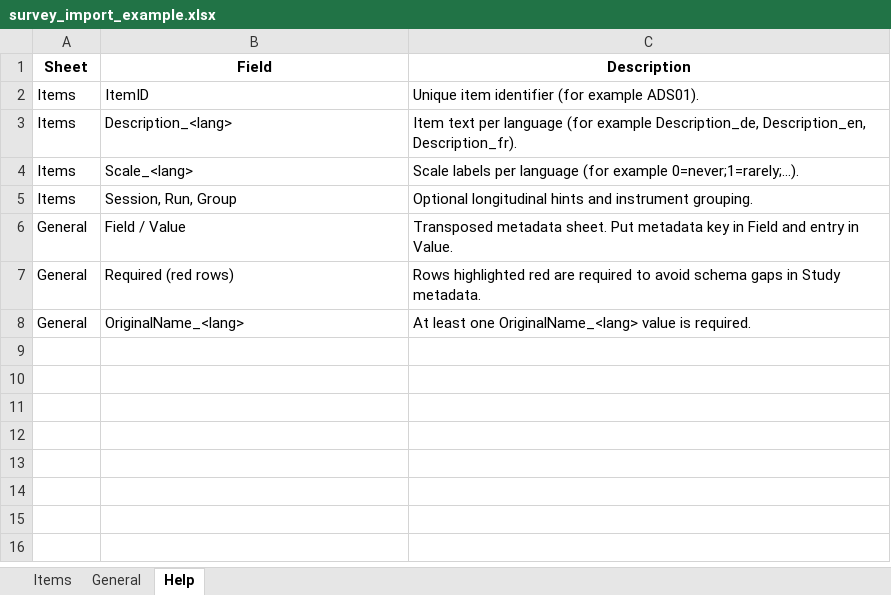
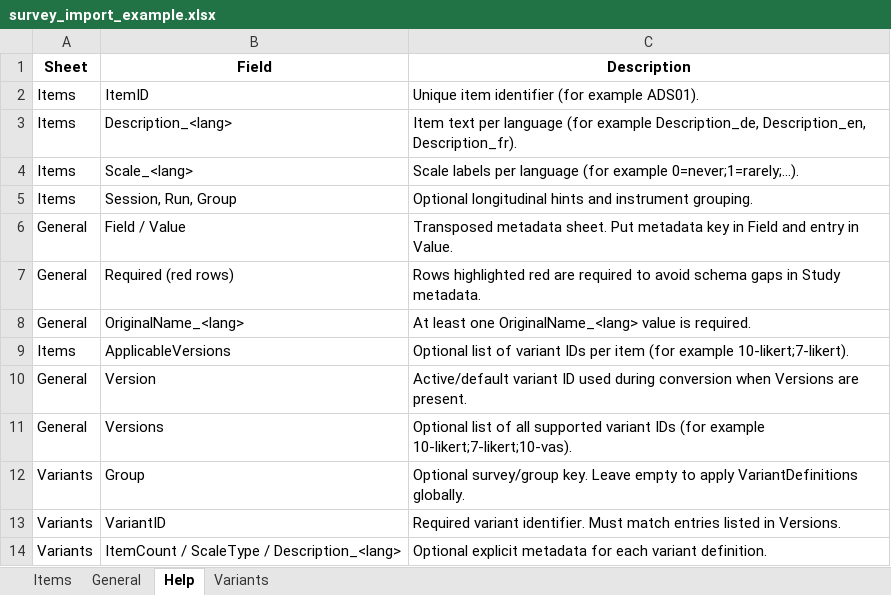
Before and after one commit to MRI-Lab-Graz/prism-studio, an Excel workbook: examples/excel_import/survey_import_example.xlsx, sheet Help, drawn as a sheet; values as stored, in another font and other column widths than the file's, no borders; the diff names each change by its address in the sheet, - before the commit and + after, or states it on an @@ line.

Commit message:
feat: Implement multi-version support in survey Excel imports with variant definitions and applicable versions

```diff
--- a/examples/excel_import/survey_import_example.xlsx (sheet Help)
+++ b/examples/excel_import/survey_import_example.xlsx (sheet Help)
+sheet tab: Variants
+row 9: Items | ApplicableVersions | Optional list of variant IDs per item (for example 10-likert;7-likert).
+row 10: General | Version | Active/default variant ID used during conversion when Versions are present.
+row 11: General | Versions | Optional list of all supported variant IDs (for example 10-likert;7-likert;10-vas).
+row 12: Variants | Group | Optional survey/group key. Leave empty to apply VariantDefinitions globally.
+row 13: Variants | VariantID | Required variant identifier. Must match entries listed in Versions.
+row 14: Variants | ItemCount / ScaleType / Description_<lang> | Optional explicit metadata for each variant definition.
```
Also changed, not shown: sheet General, sheet Items, docs/examples/survey_import_template.xlsx, 7 other files.
